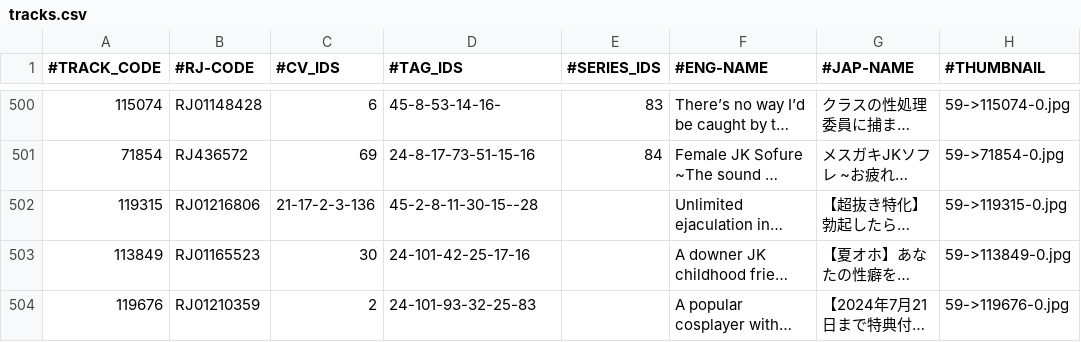
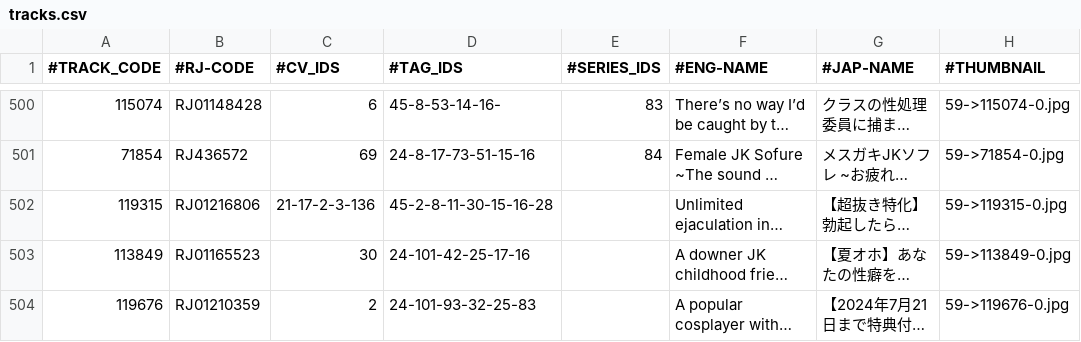
Before and after one commit to nguyenHoangDung0504/na-v3, a CSV file: @resources/databases/s1/tracks.csv, drawn as a sheet; only a part is shown, gaps mark what is left out; long unchanged cells end in …; the diff names each change by its address in the sheet, - before the commit and + after, or states it on an @@ line.

```diff
--- a/@resources/databases/s1/tracks.csv
+++ b/@resources/databases/s1/tracks.csv
-D502 (#TAG_IDS): 45-2-8-11-30-15--28
+D502 (#TAG_IDS): 45-2-8-11-30-15-16-28
```
Also changed, not shown: 6 other files.
